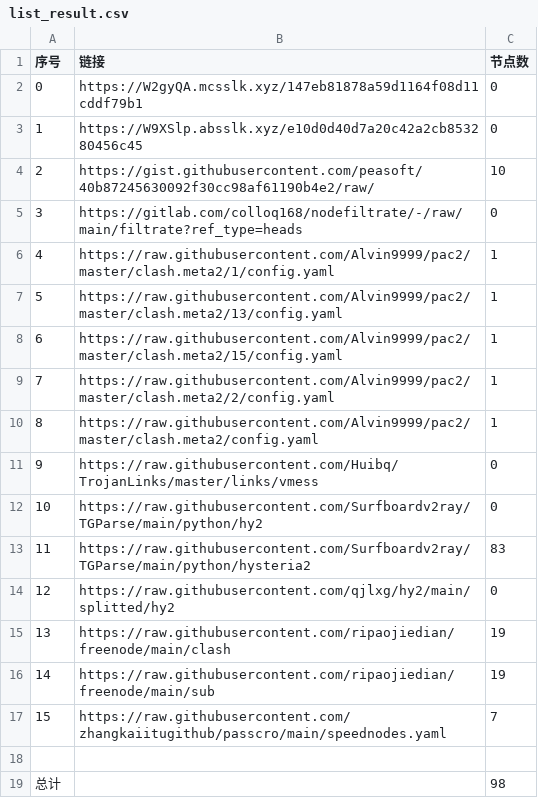
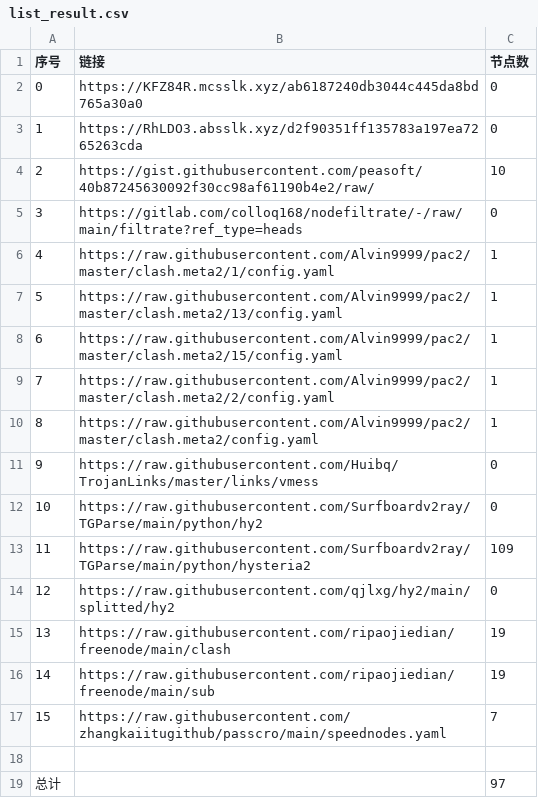
Before and after one commit to suanxidanian/NoMoreWalls, a CSV file: list_result.csv, drawn as a sheet.

```diff
--- a/list_result.csv
+++ b/list_result.csv
@@ -1,4 +1,4 @@
 序号,链接,节点数
-0,https://W2gyQA.mcsslk.xyz/147eb81878a59d1164f08d11cddf79b1,0
-1,https://W9XSlp.absslk.xyz/e10d0d40d7a20c42a2cb853280456c45,0
+0,https://KFZ84R.mcsslk.xyz/ab6187240db3044c445da8bd765a30a0,0
+1,https://RhLDO3.absslk.xyz/d2f90351ff135783a197ea7265263cda,0
 2,https://gist.githubusercontent.com/peasoft/40b87245630092f30cc98af61190b4e2/raw/,10
@@ -12,3 +12,3 @@
 10,https://raw.githubusercontent.com/Surfboardv2ray/TGParse/main/python/hy2,0
-11,https://raw.githubusercontent.com/Surfboardv2ray/TGParse/main/python/hysteria2,83
+11,https://raw.githubusercontent.com/Surfboardv2ray/TGParse/main/python/hysteria2,109
 12,https://raw.githubusercontent.com/qjlxg/hy2/main/splitted/hy2,0
@@ -18,2 +18,2 @@
 
-总计,,98
+总计,,97
```
Also changed, not shown: 9 other files.
